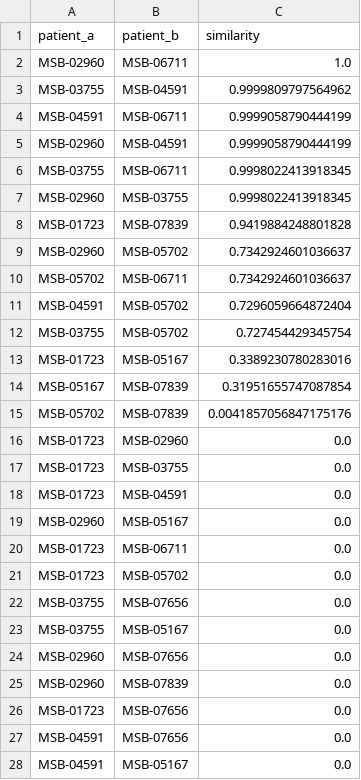
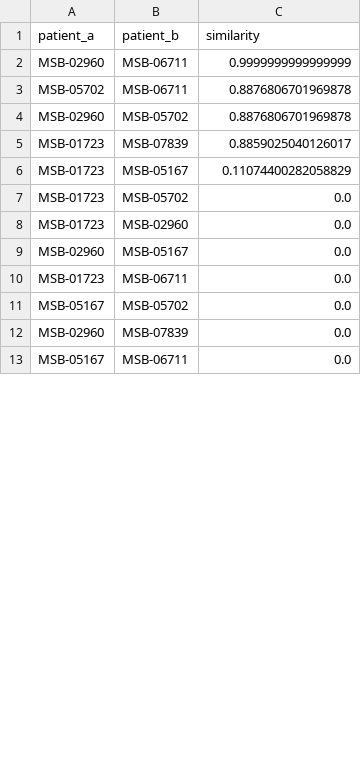
Before and after one commit to mfrendy-maker/AML-Imaging-Analysis, a CSV file: data/patient_similarity_summary.csv, drawn as a sheet; only a part is shown; the shorter side is filled out with more unchanged rows; the diff covers the shown part only.

```diff
--- a/data/patient_similarity_summary.csv
+++ b/data/patient_similarity_summary.csv
@@ -1,28 +1,12 @@
 patient_a,patient_b,similarity
-MSB-02960,MSB-06711,1.0
-MSB-03755,MSB-04591,0.9999809797564962
-MSB-04591,MSB-06711,0.9999058790444199
-MSB-02960,MSB-04591,0.9999058790444199
-MSB-03755,MSB-06711,0.9998022413918345
-MSB-02960,MSB-03755,0.9998022413918345
-MSB-01723,MSB-07839,0.9419884248801828
-MSB-02960,MSB-05702,0.7342924601036637
-MSB-05702,MSB-06711,0.7342924601036637
-MSB-04591,MSB-05702,0.7296059664872404
-MSB-03755,MSB-05702,0.727454429345754
-MSB-01723,MSB-05167,0.3389230780283016
-MSB-05167,MSB-07839,0.31951655747087854
-MSB-05702,MSB-07839,0.0041857056847175176
+MSB-02960,MSB-06711,0.9999999999999999
+MSB-05702,MSB-06711,0.8876806701969878
+MSB-02960,MSB-05702,0.8876806701969878
+MSB-01723,MSB-07839,0.8859025040126017
+MSB-01723,MSB-05167,0.11074400282058829
+MSB-01723,MSB-05702,0.0
 MSB-01723,MSB-02960,0.0
-MSB-01723,MSB-03755,0.0
-MSB-01723,MSB-04591,0.0
 MSB-02960,MSB-05167,0.0
 MSB-01723,MSB-06711,0.0
-MSB-01723,MSB-05702,0.0
-MSB-03755,MSB-07656,0.0
-MSB-03755,MSB-05167,0.0
-MSB-02960,MSB-07656,0.0
+MSB-05167,MSB-05702,0.0
 MSB-02960,MSB-07839,0.0
-MSB-01723,MSB-07656,0.0
-MSB-04591,MSB-07656,0.0
-MSB-04591,MSB-05167,0.0
```
Also changed, not shown: 5 removed rows and 2 edited cells elsewhere in this file, data/patient_similarity_matrix.csv, 26 other files.
